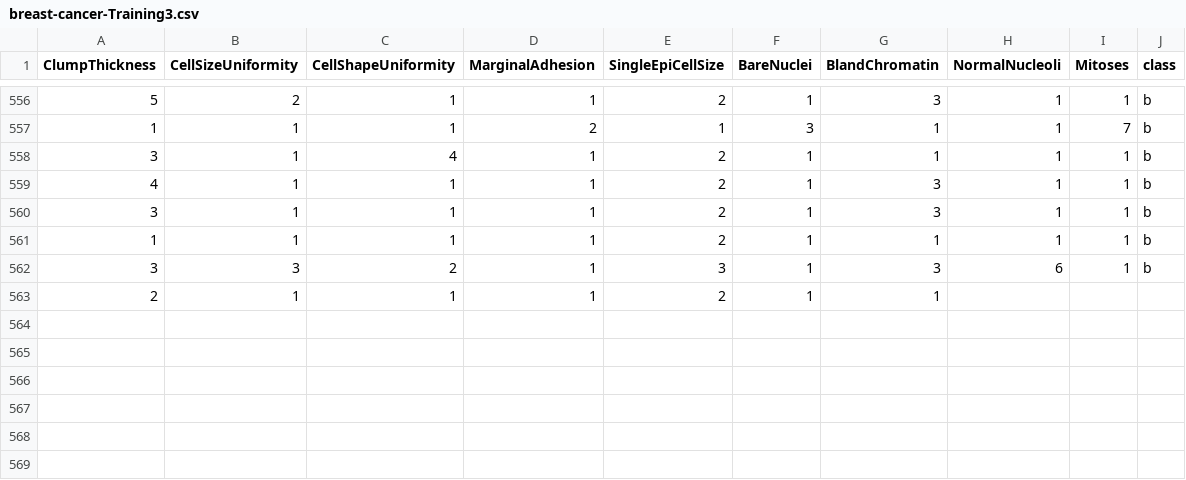
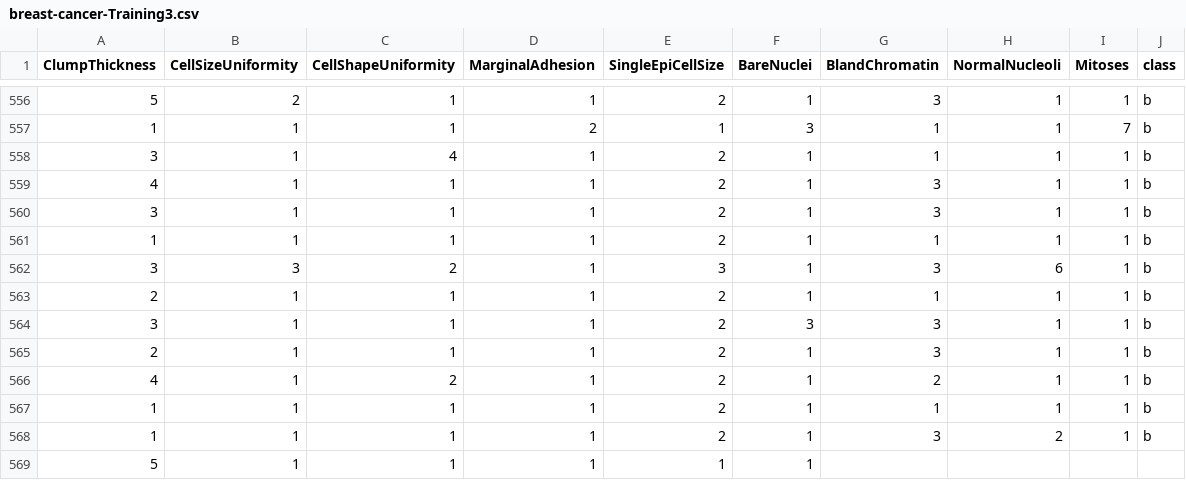
Before and after one commit to FatioSE/Kernel-PCA-DR, a CSV file: datasets/breast-cancer/breast-cancer-Training3.csv, drawn as a sheet; only a part is shown, gaps mark what is left out.

Commit message:
Formatting Changes

```diff
--- a/datasets/breast-cancer/breast-cancer-Training3.csv
+++ b/datasets/breast-cancer/breast-cancer-Training3.csv
@@ -562,2 +562,8 @@ ClumpThickness,CellSizeUniformity,CellShapeUniformity,MarginalAdhesion,SingleEpi
 3,3,2,1,3,1,3,6,1,b
-2,1,1,1,2,1,1,
+2,1,1,1,2,1,1,1,1,b
+3,1,1,1,2,3,3,1,1,b
+2,1,1,1,2,1,3,1,1,b
+4,1,2,1,2,1,2,1,1,b
+1,1,1,1,2,1,1,1,1,b
+1,1,1,1,2,1,3,2,1,b
+5,1,1,1,1,1
```
